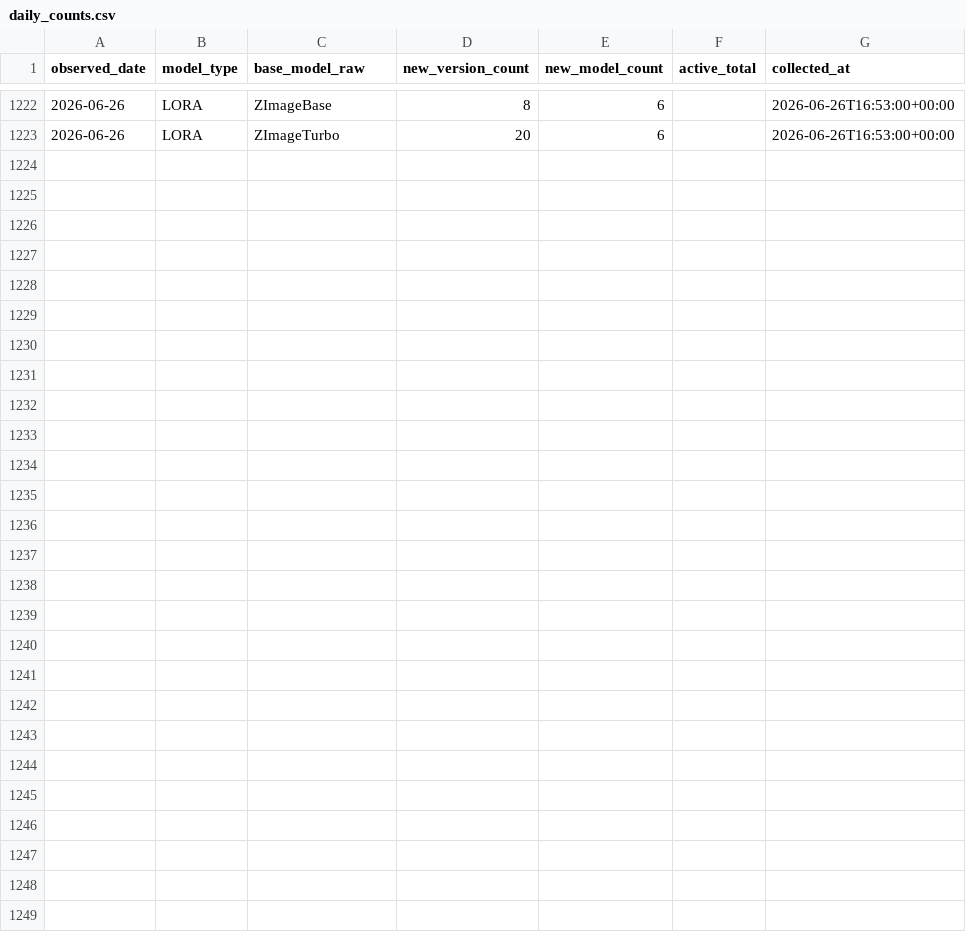
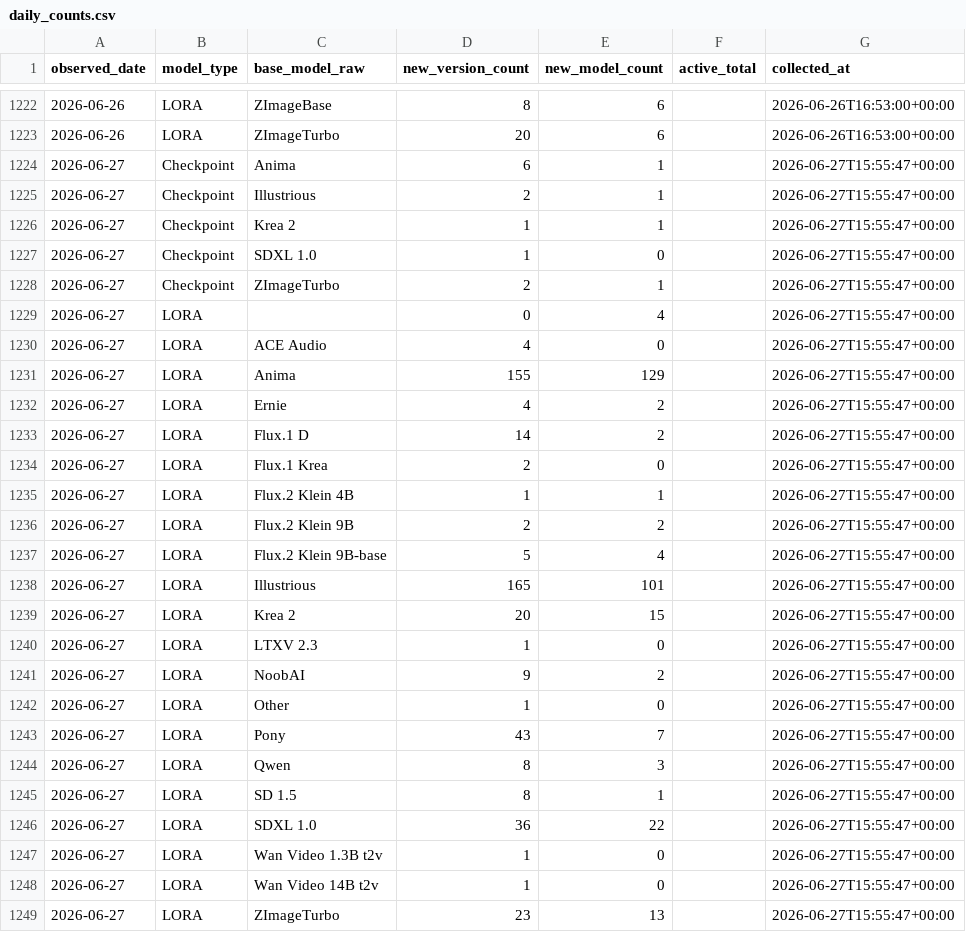
Before and after one commit to Shiba-2-shiba/civiresearch-experimental, a CSV file: data/daily_counts.csv, drawn as a sheet; only a part is shown, gaps mark what is left out.

```diff
--- a/data/daily_counts.csv
+++ b/data/daily_counts.csv
@@ -1223 +1223,27 @@ observed_date,model_type,base_model_raw,new_version_count,new_model_count,active
 2026-06-26,LORA,ZImageTurbo,20,6,,2026-06-26T16:53:00+00:00
+2026-06-27,Checkpoint,Anima,6,1,,2026-06-27T15:55:47+00:00
+2026-06-27,Checkpoint,Illustrious,2,1,,2026-06-27T15:55:47+00:00
+2026-06-27,Checkpoint,Krea 2,1,1,,2026-06-27T15:55:47+00:00
+2026-06-27,Checkpoint,SDXL 1.0,1,0,,2026-06-27T15:55:47+00:00
+2026-06-27,Checkpoint,ZImageTurbo,2,1,,2026-06-27T15:55:47+00:00
+2026-06-27,LORA,,0,4,,2026-06-27T15:55:47+00:00
+2026-06-27,LORA,ACE Audio,4,0,,2026-06-27T15:55:47+00:00
+2026-06-27,LORA,Anima,155,129,,2026-06-27T15:55:47+00:00
+2026-06-27,LORA,Ernie,4,2,,2026-06-27T15:55:47+00:00
+2026-06-27,LORA,Flux.1 D,14,2,,2026-06-27T15:55:47+00:00
+2026-06-27,LORA,Flux.1 Krea,2,0,,2026-06-27T15:55:47+00:00
+2026-06-27,LORA,Flux.2 Klein 4B,1,1,,2026-06-27T15:55:47+00:00
+2026-06-27,LORA,Flux.2 Klein 9B,2,2,,2026-06-27T15:55:47+00:00
+2026-06-27,LORA,Flux.2 Klein 9B-base,5,4,,2026-06-27T15:55:47+00:00
+2026-06-27,LORA,Illustrious,165,101,,2026-06-27T15:55:47+00:00
+2026-06-27,LORA,Krea 2,20,15,,2026-06-27T15:55:47+00:00
+2026-06-27,LORA,LTXV 2.3,1,0,,2026-06-27T15:55:47+00:00
+2026-06-27,LORA,NoobAI,9,2,,2026-06-27T15:55:47+00:00
+2026-06-27,LORA,Other,1,0,,2026-06-27T15:55:47+00:00
+2026-06-27,LORA,Pony,43,7,,2026-06-27T15:55:47+00:00
+2026-06-27,LORA,Qwen,8,3,,2026-06-27T15:55:47+00:00
+2026-06-27,LORA,SD 1.5,8,1,,2026-06-27T15:55:47+00:00
+2026-06-27,LORA,SDXL 1.0,36,22,,2026-06-27T15:55:47+00:00
+2026-06-27,LORA,Wan Video 1.3B t2v,1,0,,2026-06-27T15:55:47+00:00
+2026-06-27,LORA,Wan Video 14B t2v,1,0,,2026-06-27T15:55:47+00:00
+2026-06-27,LORA,ZImageTurbo,23,13,,2026-06-27T15:55:47+00:00
```
Also changed, not shown: data/exports/base_model_audit.csv, data/exports/monthly_counts.csv, 2 other files.
